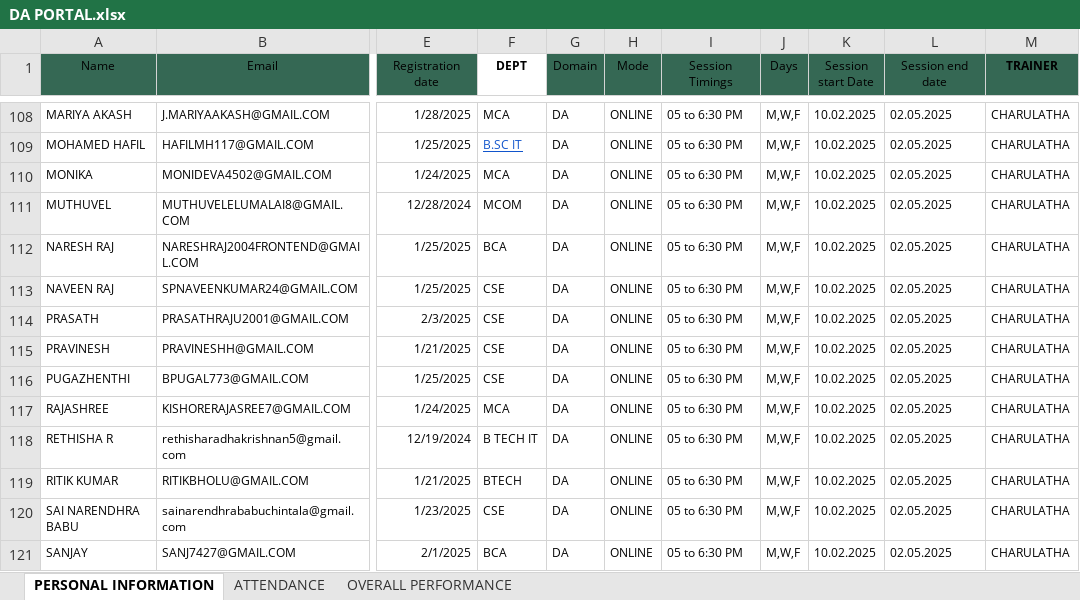
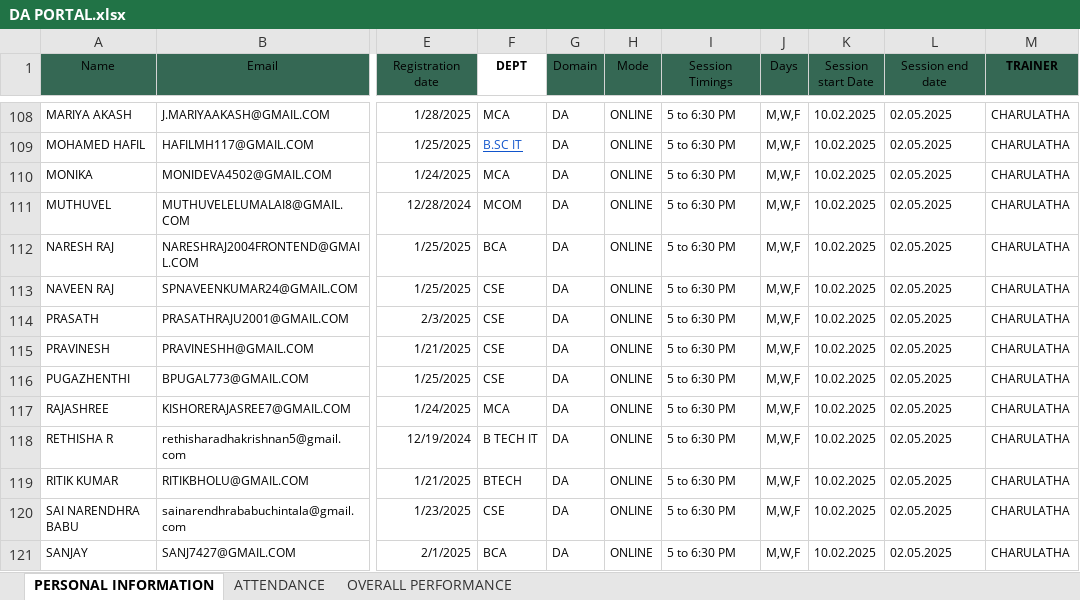
Before and after one commit to vcodezindia/Portal, an Excel workbook: DA PORTAL.xlsx, sheet PERSONAL INFORMATION, drawn as a sheet; only a part is shown, gaps mark what is left out; values as stored, in another font and other column widths than the file's, no borders; the diff covers the shown part only; the diff names each change by its address in the sheet, - before the commit and + after, or states it on an @@ line.

```diff
--- a/DA PORTAL.xlsx (sheet PERSONAL INFORMATION)
+++ b/DA PORTAL.xlsx (sheet PERSONAL INFORMATION)
-I108:I121 (Session Timings): 05 to 6:30 PM
+I108:I121 (Session Timings): 5 to 6:30 PM
```
Also changed, not shown: 104 added rows and 39 edited cells elsewhere in this sheet, ML Portal.xlsx, 1 other file.
